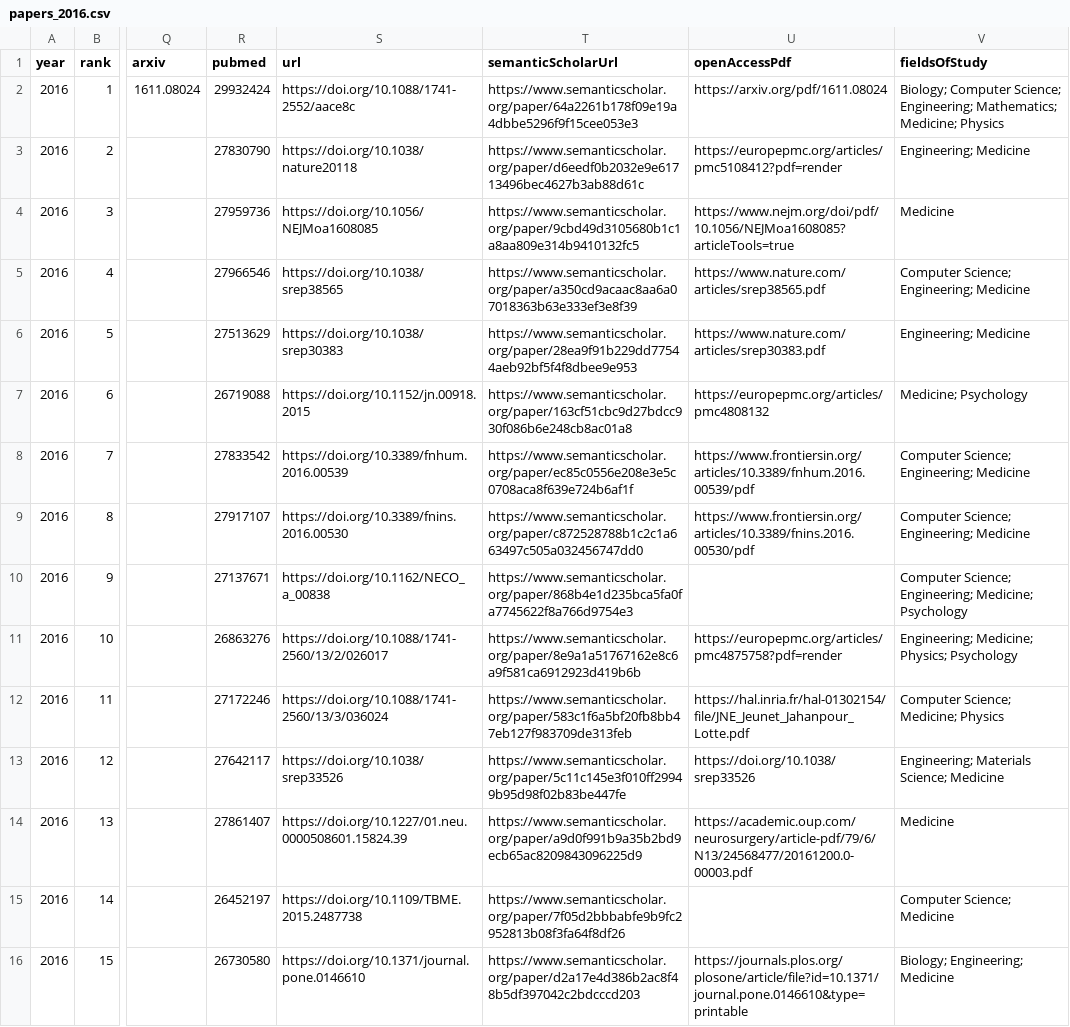
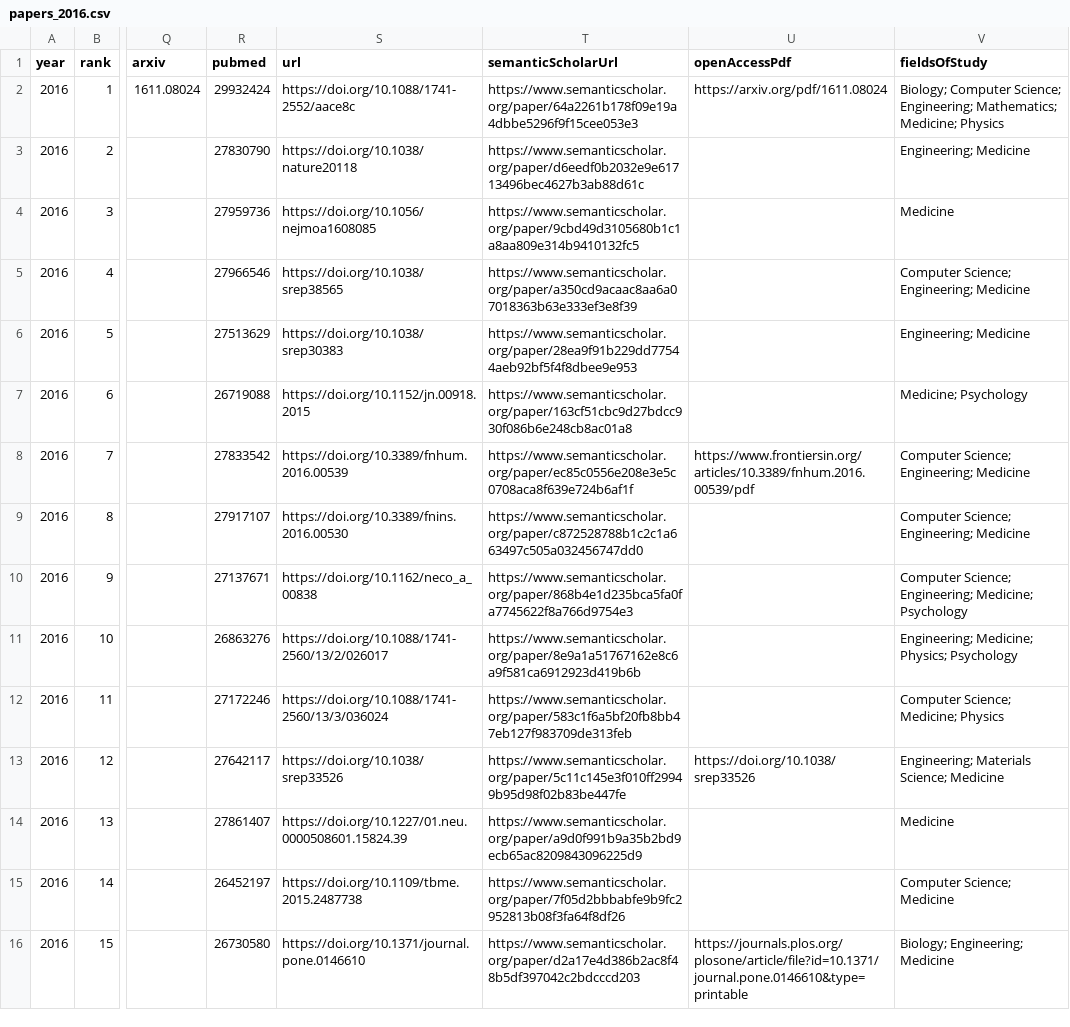
Before and after one commit to honggi82/awesome-BCI, a CSV file: data/papers_2016.csv, drawn as a sheet; only a part is shown, gaps mark what is left out; the diff covers the shown part only; the diff names each change by its address in the sheet, - before the commit and + after, or states it on an @@ line.

```diff
--- a/data/papers_2016.csv
+++ b/data/papers_2016.csv
-U3 (openAccessPdf): https://europepmc.org/articles/pmc5108412?pdf=render
+U3 (openAccessPdf): (empty)
-S4 (url): https://doi.org/10.1056/NEJMoa1608085
+S4 (url): https://doi.org/10.1056/nejmoa1608085
-U4 (openAccessPdf): https://www.nejm.org/doi/pdf/10.1056/NEJMoa1608085?articleTools=true
+U4 (openAccessPdf): (empty)
-U5 (openAccessPdf): https://www.nature.com/articles/srep38565.pdf
+U5 (openAccessPdf): (empty)
-U6 (openAccessPdf): https://www.nature.com/articles/srep30383.pdf
+U6 (openAccessPdf): (empty)
-U7 (openAccessPdf): https://europepmc.org/articles/pmc4808132
+U7 (openAccessPdf): (empty)
-U9 (openAccessPdf): https://www.frontiersin.org/articles/10.3389/fnins.2016.00530/pdf
+U9 (openAccessPdf): (empty)
-S10 (url): https://doi.org/10.1162/NECO_a_00838
+S10 (url): https://doi.org/10.1162/neco_a_00838
-U11 (openAccessPdf): https://europepmc.org/articles/pmc4875758?pdf=render
+U11 (openAccessPdf): (empty)
-U12 (openAccessPdf): https://hal.inria.fr/hal-01302154/file/JNE_Jeunet_Jahanpour_Lotte.pdf
+U12 (openAccessPdf): (empty)
-U14 (openAccessPdf): https://academic.oup.com/neurosurgery/article-pdf/79/6/N13/24568477/20161200.0-00003.pdf
+U14 (openAccessPdf): (empty)
-S15 (url): https://doi.org/10.1109/TBME.2015.2487738
+S15 (url): https://doi.org/10.1109/tbme.2015.2487738
```
Also changed, not shown: 49 edited cells elsewhere in this file, data/papers_2017.csv, data/papers_2018.csv, 36 other files.
